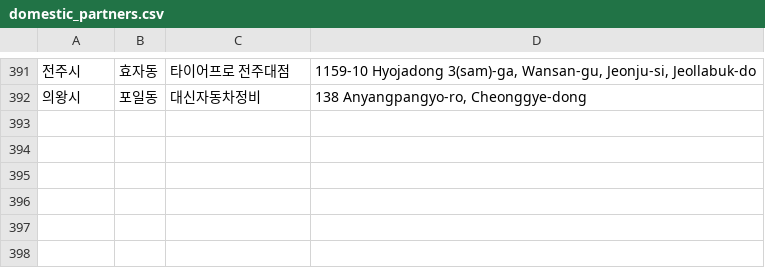
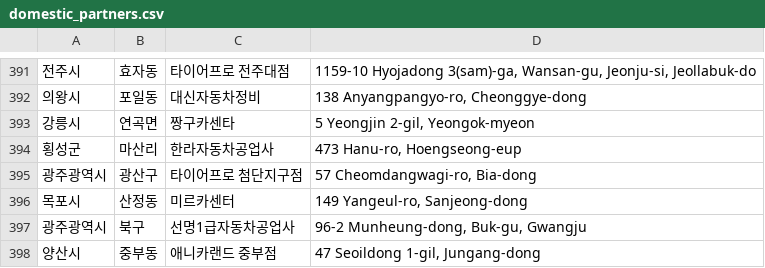
Before and after one commit to dongdong-e/domestic_partners, a CSV file: domestic_partners.csv, drawn as a sheet; only a part is shown, gaps mark what is left out.

Commit message:
updated lists
updated lists

```diff
--- a/domestic_partners.csv
+++ b/domestic_partners.csv
@@ -392 +392,7 @@
 의왕시,포일동,대신자동차정비,"138 Anyangpangyo-ro, Cheonggye-dong"
+강릉시,연곡면,짱구카센타,"5 Yeongjin 2-gil, Yeongok-myeon"
+횡성군,마산리,한라자동차공업사,"473 Hanu-ro, Hoengseong-eup"
+광주광역시,광산구,타이어프로 첨단지구점,"57 Cheomdangwagi-ro, Bia-dong"
+목포시,산정동,미르카센터,"149 Yangeul-ro, Sanjeong-dong"
+광주광역시,북구,선명1급자동차공업사,"96-2 Munheung-dong, Buk-gu, Gwangju"
+양산시,중부동,애니카랜드 중부점,"47 Seoildong 1-gil, Jungang-dong"
```
Also changed, not shown: 2 other files.
